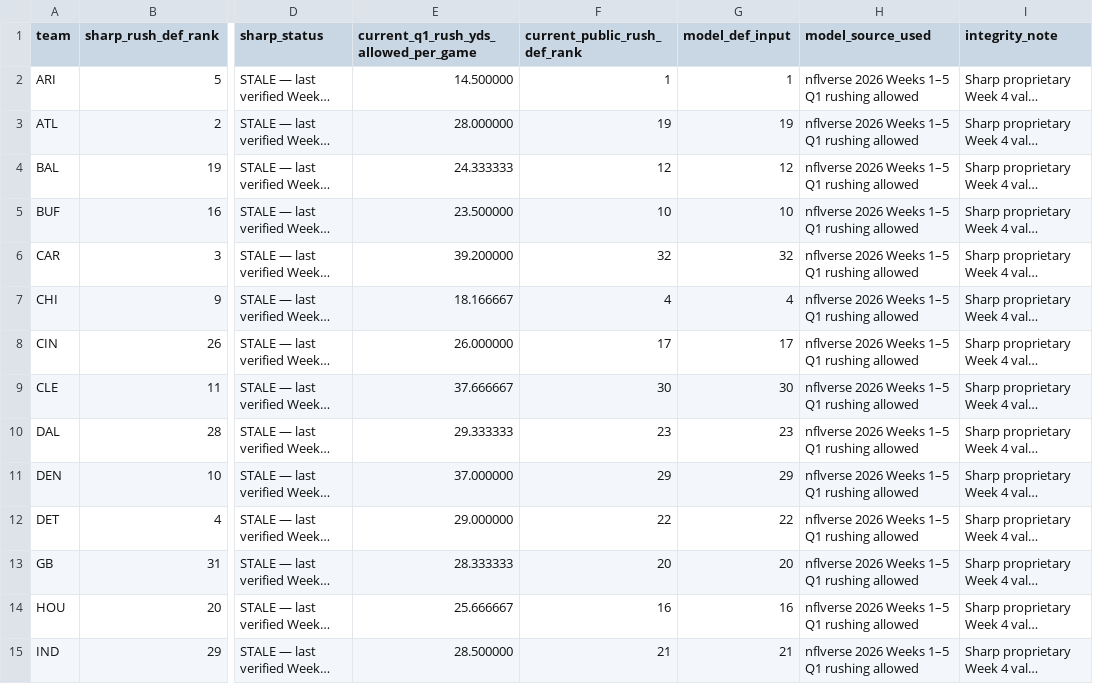
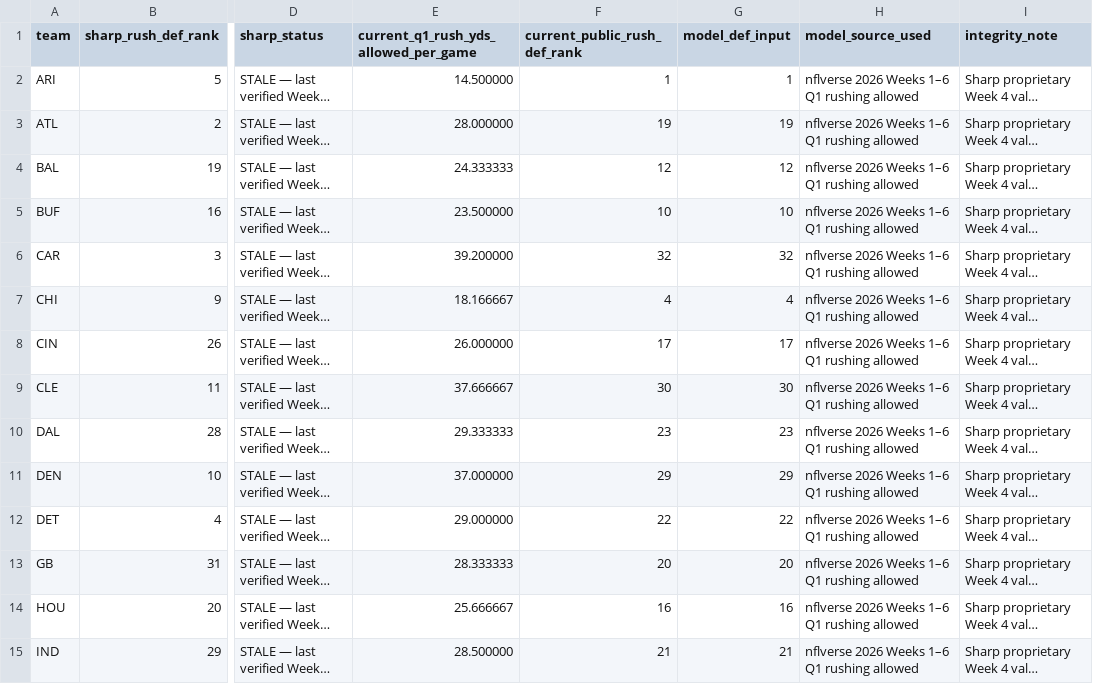
Before and after one commit to davidcantugtr/nfl-Rushing-Stats, a CSV file: data/live/defensive_freshness.csv, drawn as a sheet; only a part is shown, gaps mark what is left out; long unchanged cells end in …; the diff covers the shown part only; the diff names each change by its address in the sheet, - before the commit and + after, or states it on an @@ line.

Commit message:
Correct Week 7 completed-data source labels

```diff
--- a/data/live/defensive_freshness.csv
+++ b/data/live/defensive_freshness.csv
-H2:H15 (model_source_used): nflverse 2026 Weeks 1–5 Q1 rushing allowed
+H2:H15 (model_source_used): nflverse 2026 Weeks 1–6 Q1 rushing allowed
```
Also changed, not shown: 18 edited cells elsewhere in this file, data/live/rb_window_opportunity_board.csv, 1 other file.
